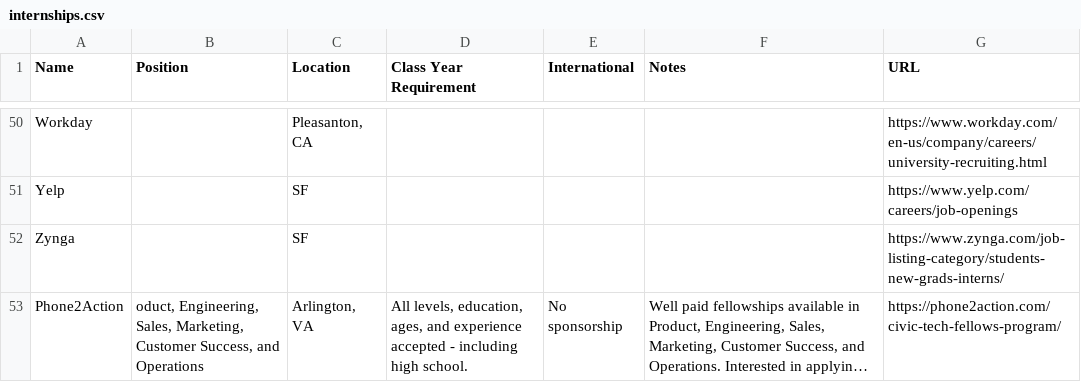
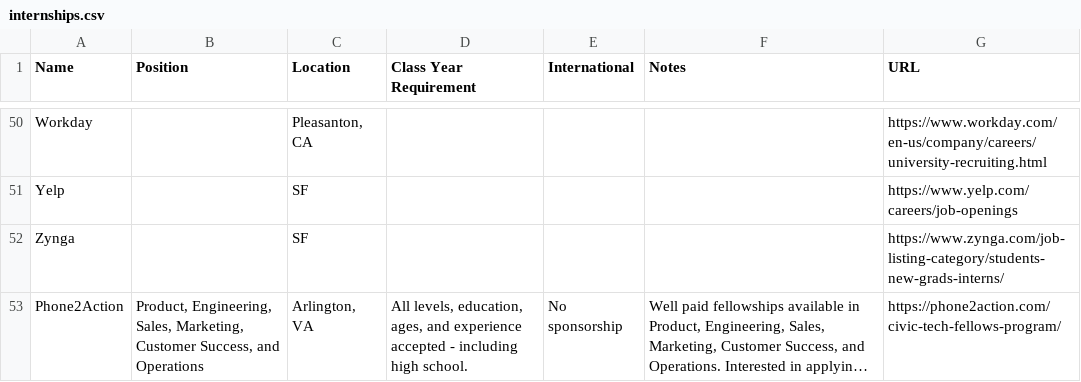
Before and after one commit to Zackhardtoname/internships, a CSV file: internships.csv, drawn as a sheet; only a part is shown, gaps mark what is left out; long unchanged cells end in …; the diff names each change by its address in the sheet, - before the commit and + after, or states it on an @@ line.

Commit message:
Fix typo

```diff
--- a/internships.csv
+++ b/internships.csv
-B53 (Position): oduct, Engineering, Sales,…
+B53 (Position): Product, Engineering, Sales,…
```
